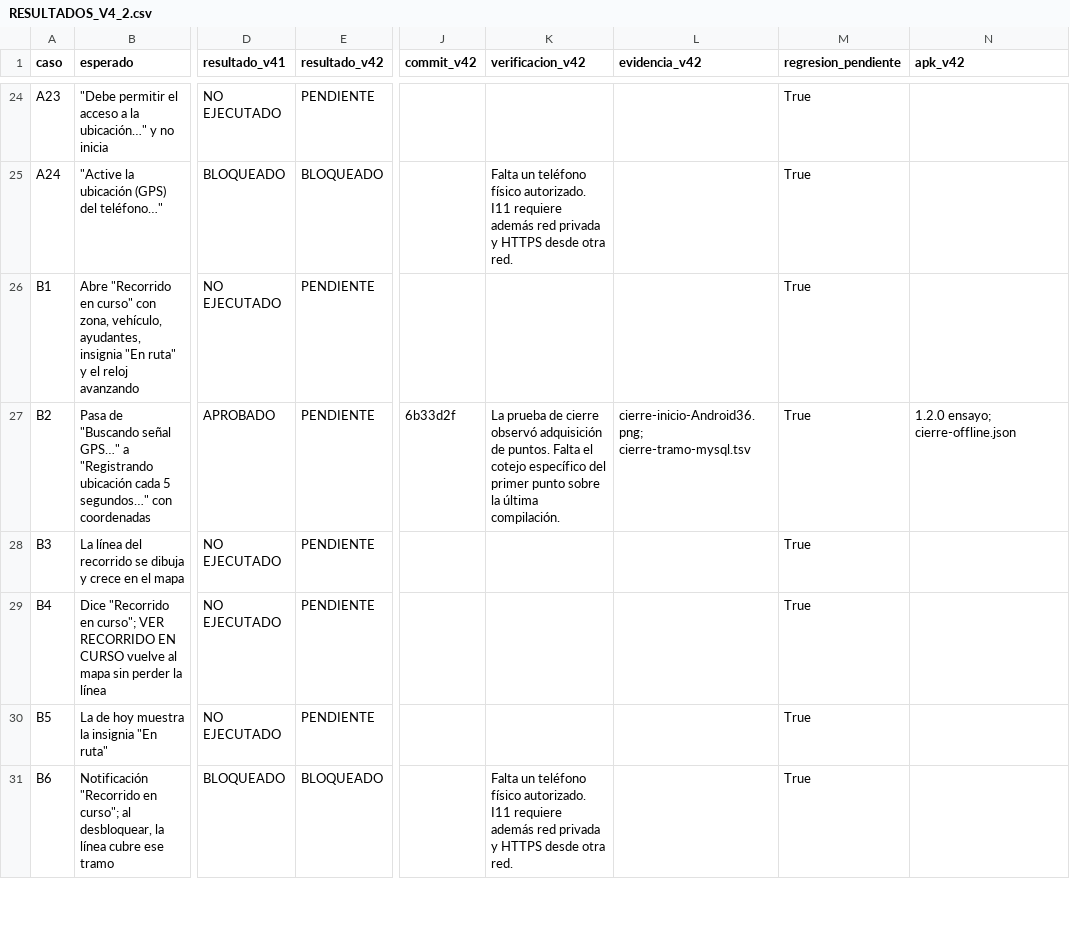
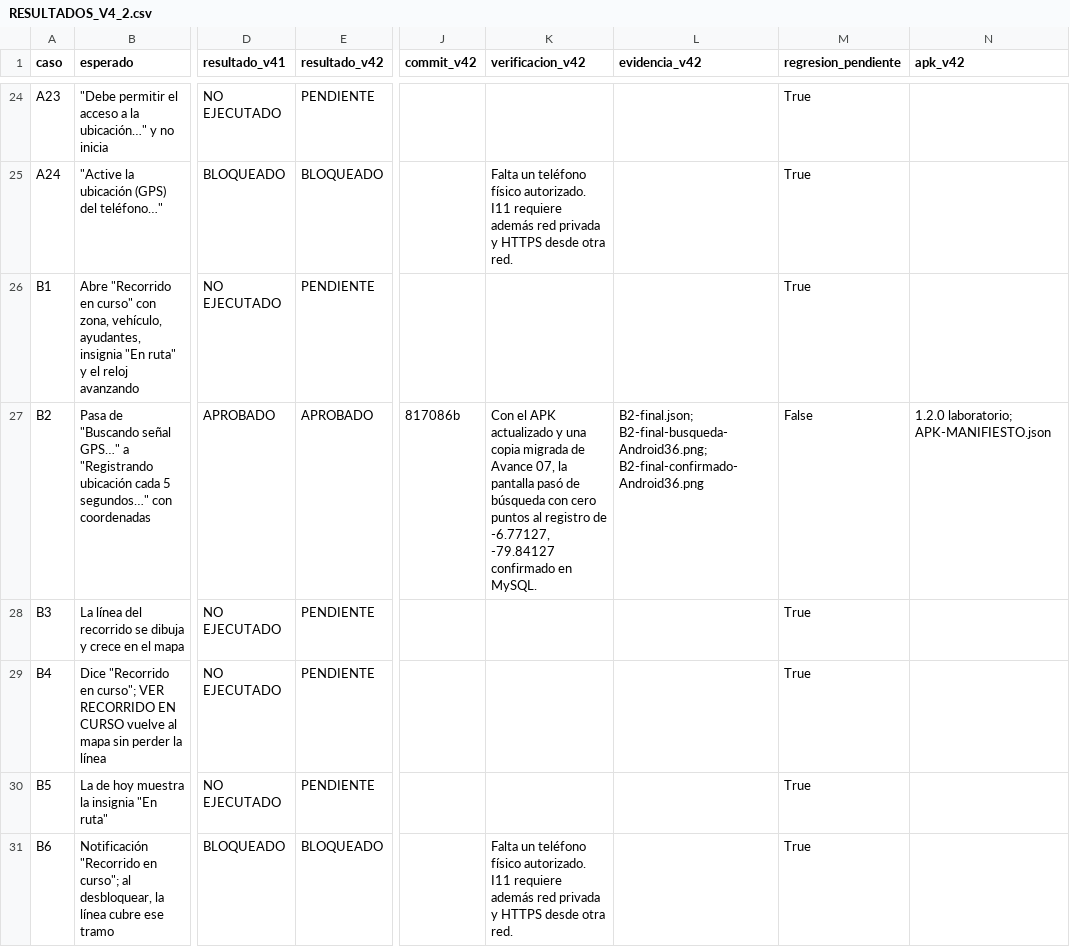
Before and after one commit to Ed-Ponk/evaluacion_rsu, a CSV file: docs/aceptacion/RESULTADOS_V4_2.csv, drawn as a sheet; only a part is shown, gaps mark what is left out; the diff covers the shown part only; the diff names each change by its address in the sheet, - before the commit and + after, or states it on an @@ line.

Commit message:
Verify B2 and offline restart recovery across both mobile clients

```diff
--- a/docs/aceptacion/RESULTADOS_V4_2.csv
+++ b/docs/aceptacion/RESULTADOS_V4_2.csv
-E27 (resultado_v42): PENDIENTE
+E27 (resultado_v42): APROBADO
-J27 (commit_v42): 6b33d2f
+J27 (commit_v42): 817086b
-K27 (verificacion_v42): La prueba de cierre observó adquisición de puntos. Falta el cotejo específico del primer punto sobre la última compilación.
+K27 (verificacion_v42): Con el APK actualizado y una copia migrada de Avance 07, la pantalla pasó de búsqueda con cero puntos al registro de -6.77127, -79.84127 confirmado en MySQL.
-L27 (evidencia_v42): cierre-inicio-Android36.png; cierre-tramo-mysql.tsv
+L27 (evidencia_v42): B2-final.json; B2-final-busqueda-Android36.png; B2-final-confirmado-Android36.png
-M27 (regresion_pendiente): True
+M27 (regresion_pendiente): False
-N27 (apk_v42): 1.2.0 ensayo; cierre-offline.json
+N27 (apk_v42): 1.2.0 laboratorio; APK-MANIFIESTO.json
```
Also changed, not shown: 11 edited cells elsewhere in this file, 5 other files.
